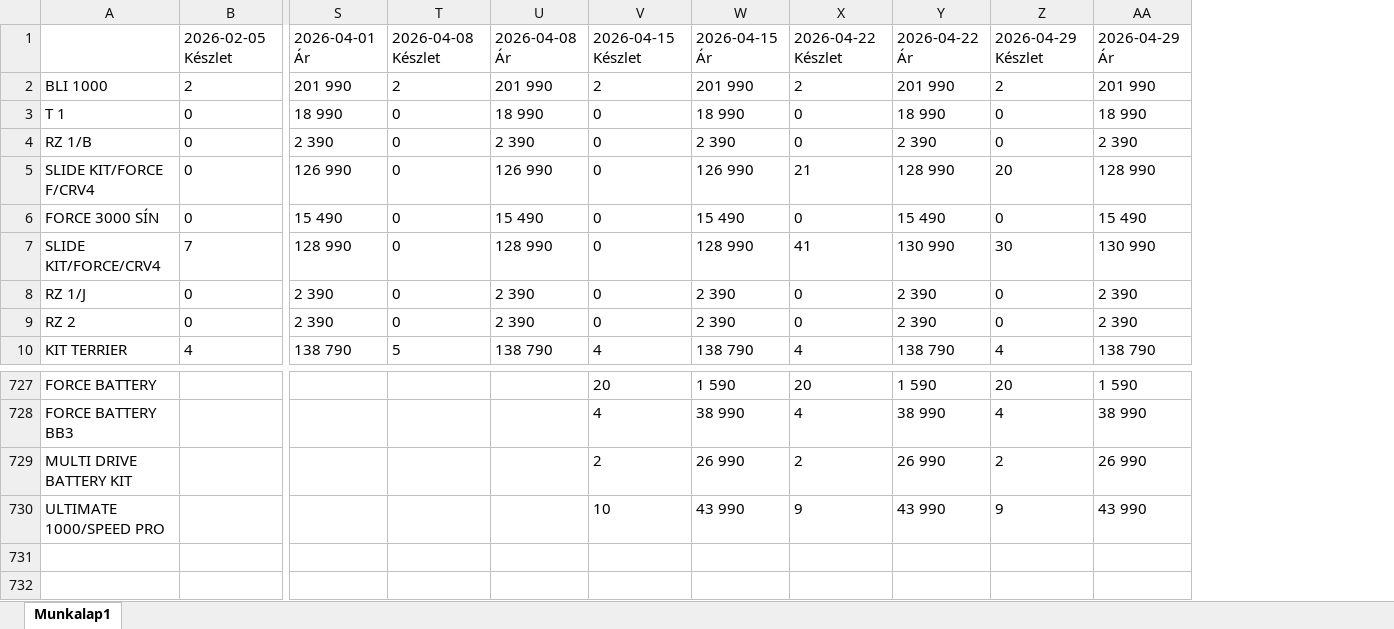
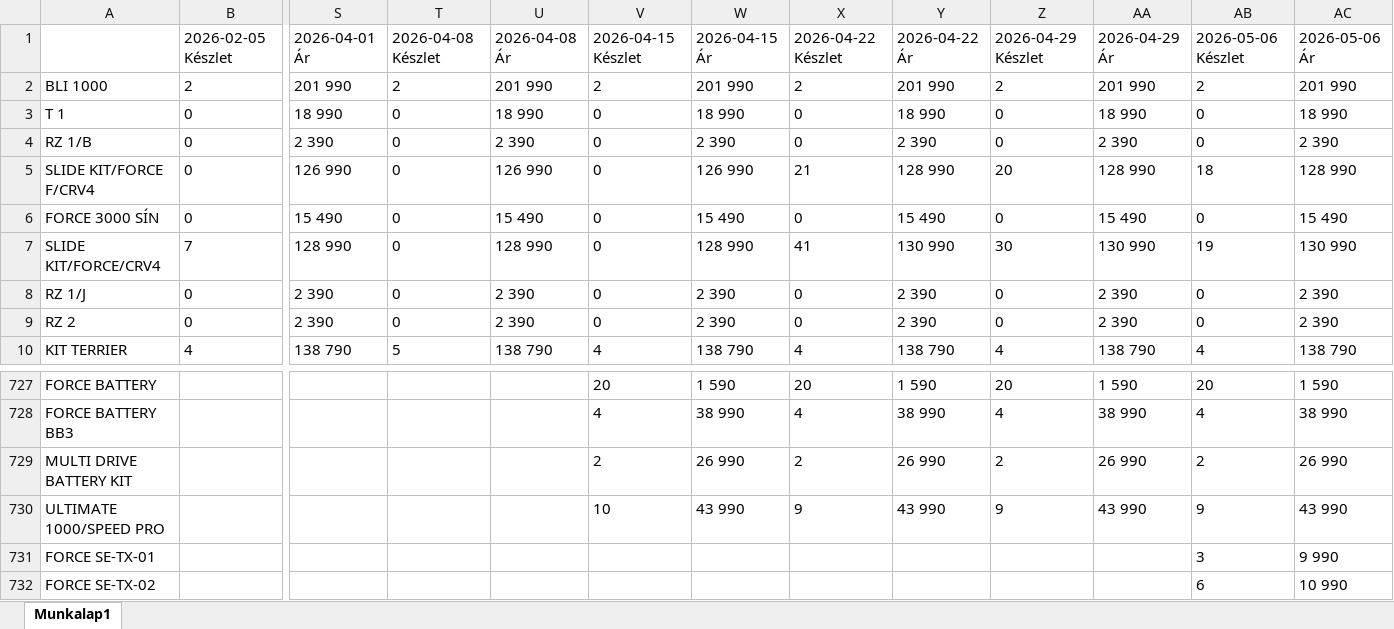
Before and after one commit to Kyodai21/Safehome_scrapper, an Excel workbook: safehome_data.xlsx, sheet Munkalap1, drawn as a sheet; only a part is shown, gaps mark what is left out; values as stored, in another font and other column widths than the file's, no borders; rows hold the shown columns only; the diff names each change by its address in the sheet, - before the commit and + after, or states it on an @@ line.

Commit message:
Automatic update to safehome_data.xlsx 2026-05-06 12:00:05

```diff
--- a/safehome_data.xlsx (sheet Munkalap1)
+++ b/safehome_data.xlsx (sheet Munkalap1)
+column AB, rows 1-10: 2026-05-06 Készlet | 2 | 0 | 0 | 18 | 0 | 19 | 0 | 0 | 4; rows 727-730: 20 | 4 | 2 | 9
+column AC, rows 1-10: 2026-05-06 Ár | 201 990 | 18 990 | 2 390 | 128 990 | 15 490 | 130 990 | 2 390 | 2 390 | 138 790; rows 727-730: 1 590 | 38 990 | 26 990 | 43 990
+row 731: FORCE SE-TX-01 |  |  |  |  |  |  |  |  |  |  | 3 | 9 990
+row 732: FORCE SE-TX-02 |  |  |  |  |  |  |  |  |  |  | 6 | 10 990
```
